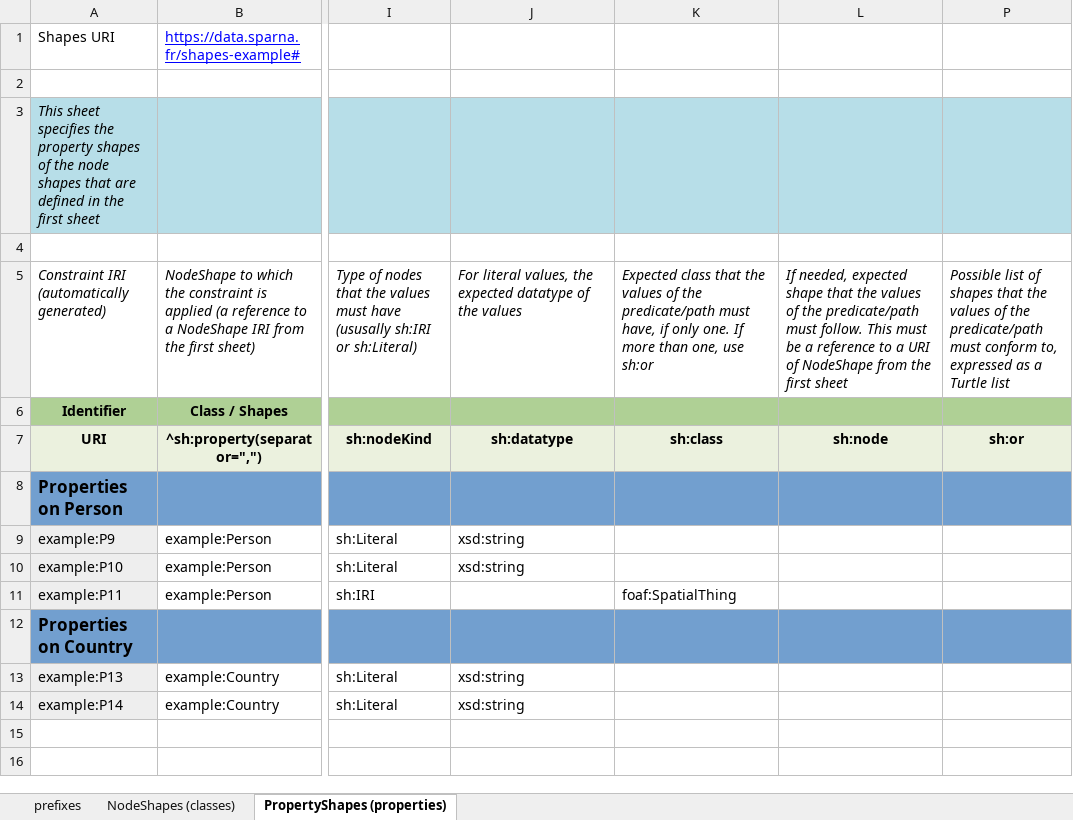
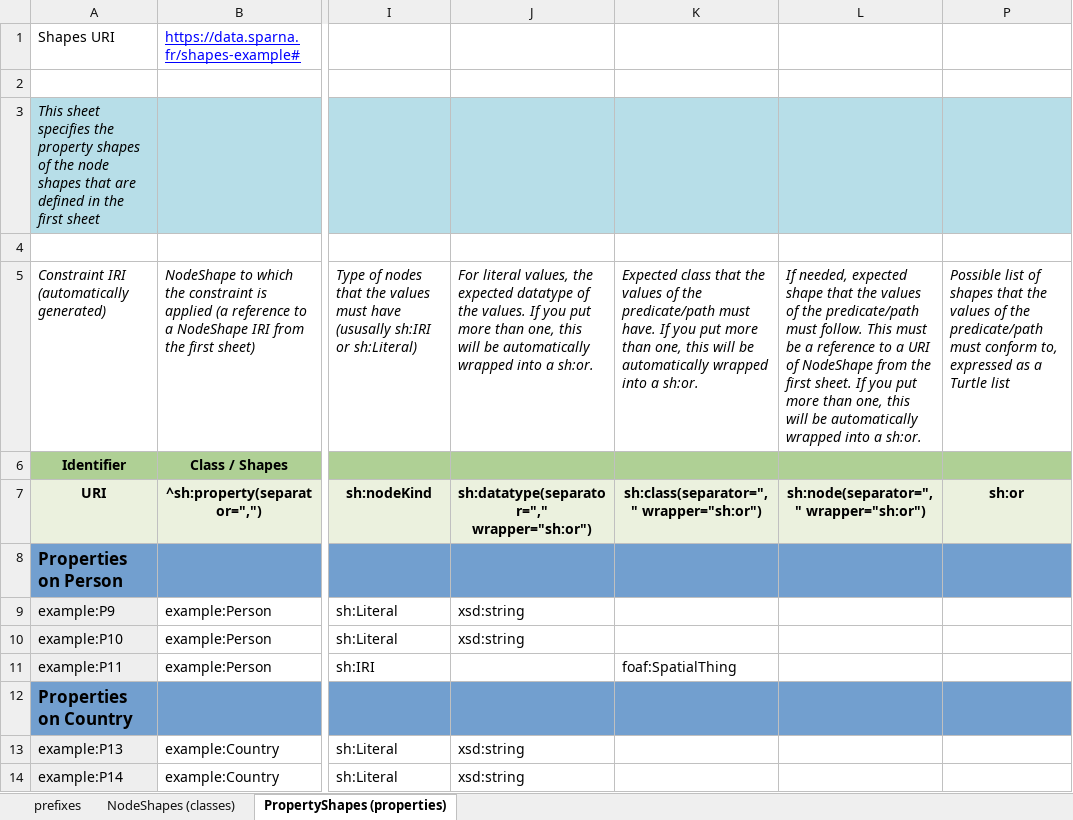
Before and after one commit to sparna-git/shacl-play, an Excel workbook: shacl-play/src/main/webapp/theme-default/example/SHACL-template.xlsx, sheet PropertyShapes (properties), drawn as a sheet; only a part is shown, gaps mark what is left out; values as stored, in another font and other column widths than the file's, no borders; the diff names each change by its address in the sheet, - before the commit and + after, or states it on an @@ line.

Commit message:
Excel generate output + JSON schema form

```diff
--- a/shacl-play/src/main/webapp/theme-default/example/SHACL-template.xlsx (sheet PropertyShapes (properties))
+++ b/shacl-play/src/main/webapp/theme-default/example/SHACL-template.xlsx (sheet PropertyShapes (properties))
-J5: …of the values
+J5: …of the values. If you put more than one, this will be automatically wrapped into a sh:or.
-K5: …predicate/path must have, if only one. If more than one, use sh:or
+K5: …predicate/path must have. If you put more than one, this will be automatically wrapped into a sh:or.
-L5: …the first sheet
+L5: …the first sheet. If you put more than one, this will be automatically wrapped into a sh:or.
-J7: sh:datatype
+J7: sh:datatype(separator="," wrapper="sh:or")
-K7: sh:class
+K7: sh:class(separator="," wrapper="sh:or")
-L7: sh:node
+L7: sh:node(separator="," wrapper="sh:or")
```
Also changed, not shown: 17 other files.
